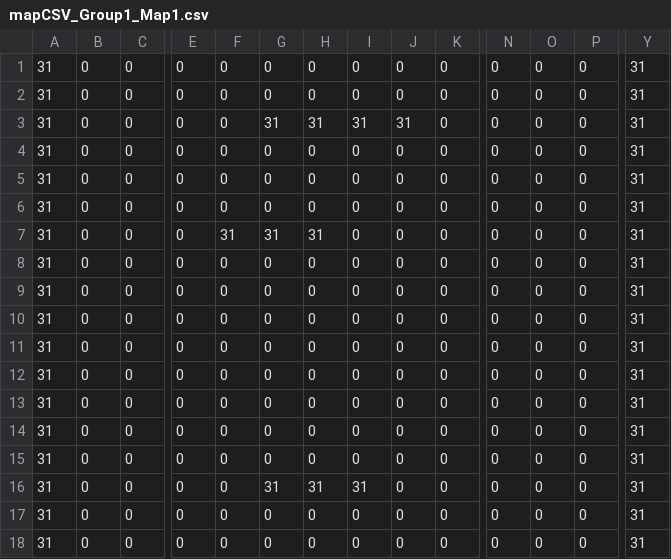
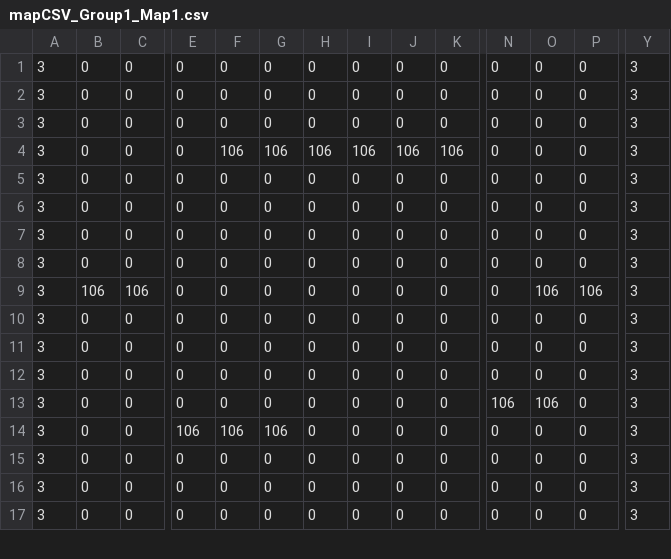
Before and after one commit to benje/FleshCannon-Game, a CSV file: assets/levels/mapCSV_Group1_Map1.csv, drawn as a sheet; only a part is shown, gaps mark what is left out; removed rows and columns are numbered as before the commit, all else as after; rows hold the shown columns only; the diff covers the shown part only; the diff names each change by its address in the sheet, - before the commit and + after, or states it on an @@ line.

```diff
--- a/assets/levels/mapCSV_Group1_Map1.csv
+++ b/assets/levels/mapCSV_Group1_Map1.csv
-A1:A2: 31
+A1:A2: 3
-Y1:Y2: 31
+Y1:Y2: 3
-row 3: 31 | 0 | 0 | 0 | 0 | 31 | 31 | 31 | 31 | 0 | 0 | 0 | 0 | 31
-A3:A17: 31
+A3:A17: 3
-Y3:Y17: 31
+Y3:Y17: 3
-F4: 0
+F4: 106
-G4: 0
+G4: 106
-H4: 0
+H4: 106
-I4: 0
+I4: 106
-J4: 0
+J4: 106
-K4: 0
+K4: 106
-F6: 31
+F6: 0
-G6: 31
+G6: 0
-H6: 31
+H6: 0
-B9: 0
+B9: 106
-C9: 0
+C9: 106
-O9: 0
+O9: 106
-P9: 0
+P9: 106
-N13: 0
+N13: 106
-O13: 0
+O13: 106
-E14: 0
+E14: 106
-F14: 0
+F14: 106
-G14: 0
+G14: 106
-G15: 31
+G15: 0
-H15: 31
+H15: 0
-I15: 31
+I15: 0
```
Also changed, not shown: 2 added rows, 1 removed row and 43 edited cells elsewhere in this file, assets/levels/mapCSV_Group1_Barrels.csv, 6 other files.
